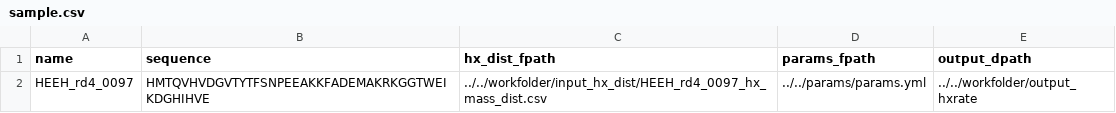
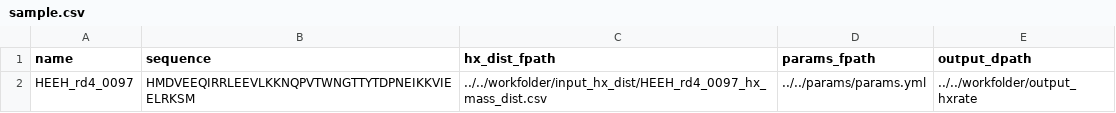
Before and after one commit to sugyandixit/hxrate_pipeline, a CSV file: workfolder/sample.csv, drawn as a sheet.

Commit message:
corrected the sequence in the sample.csv file

```diff
--- a/workfolder/sample.csv
+++ b/workfolder/sample.csv
@@ -1,2 +1,2 @@
 name,sequence,hx_dist_fpath,params_fpath,output_dpath
-HEEH_rd4_0097,HMTQVHVDGVTYTFSNPEEAKKFADEMAKRKGGTWEIKDGHIHVE,../../workfolder/input_hx_dist/HEEH_rd4_0097_hx_mass_dist.csv,../../params/params.yml,../../workfolder/output_hxrate
+HEEH_rd4_0097,HMDVEEQIRRLEEVLKKNQPVTWNGTTYTDPNEIKKVIEELRKSM,../../workfolder/input_hx_dist/HEEH_rd4_0097_hx_mass_dist.csv,../../params/params.yml,../../workfolder/output_hxrate
```
